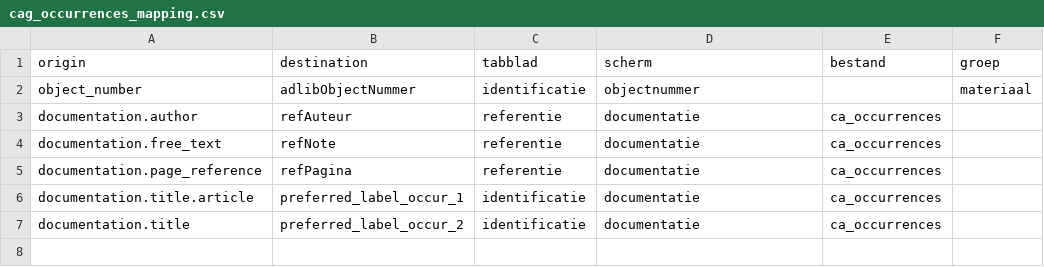
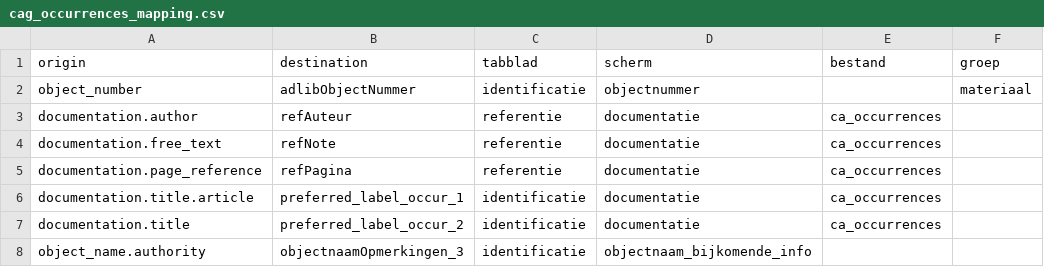
Before and after one commit to libis/cag_tools, a CSV file: mapping/cag_occurrences_mapping.csv, drawn as a sheet.

```diff
--- a/mapping/cag_occurrences_mapping.csv
+++ b/mapping/cag_occurrences_mapping.csv
@@ -7 +7,2 @@ documentation.title.article;preferred_label_occur_1;identificatie;documentatie;c
 documentation.title;preferred_label_occur_2;identificatie;documentatie;ca_occurrences
+object_name.authority;objectnaamOpmerkingen_3;identificatie;objectnaam_bijkomende_info;
```
Also changed, not shown: 29 other files.
